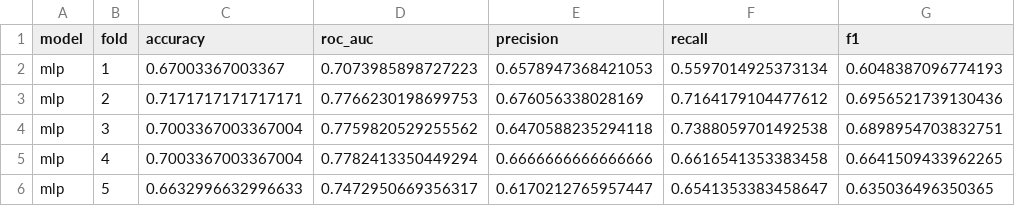
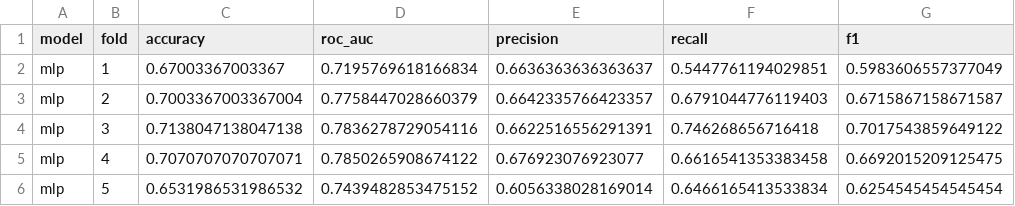
Before and after one commit to qdu-bioinfo/MiDx, a CSV file: Result/Model/wgs/CTR_CRC/t_sgb/abundance0.0001_std_no_correct/wilcoxon/mlp/mlp_cv_results.csv, drawn as a sheet.

```diff
--- a/Result/Model/wgs/CTR_CRC/t_sgb/abundance0.0001_std_no_correct/wilcoxon/mlp/mlp_cv_results.csv
+++ b/Result/Model/wgs/CTR_CRC/t_sgb/abundance0.0001_std_no_correct/wilcoxon/mlp/mlp_cv_results.csv
@@ -1,6 +1,6 @@
 model,fold,accuracy,roc_auc,precision,recall,f1
-mlp,1,0.67003367003367,0.7073985898727223,0.6578947368421053,0.5597014925373134,0.6048387096774193
-mlp,2,0.7171717171717171,0.7766230198699753,0.676056338028169,0.7164179104477612,0.6956521739130436
-mlp,3,0.7003367003367004,0.7759820529255562,0.6470588235294118,0.7388059701492538,0.6898954703832751
-mlp,4,0.7003367003367004,0.7782413350449294,0.6666666666666666,0.6616541353383458,0.6641509433962265
-mlp,5,0.6632996632996633,0.7472950669356317,0.6170212765957447,0.6541353383458647,0.635036496350365
+mlp,1,0.67003367003367,0.7195769618166834,0.6636363636363637,0.5447761194029851,0.5983606557377049
+mlp,2,0.7003367003367004,0.7758447028660379,0.6642335766423357,0.6791044776119403,0.6715867158671587
+mlp,3,0.7138047138047138,0.7836278729054116,0.6622516556291391,0.746268656716418,0.7017543859649122
+mlp,4,0.7070707070707071,0.7850265908674122,0.676923076923077,0.6616541353383458,0.6692015209125475
+mlp,5,0.6531986531986532,0.7439482853475152,0.6056338028169014,0.6466165413533834,0.6254545454545454
```
Also changed, not shown: Result/Model/wgs/CTR_CRC/t_sgb/abundance0.0001_std_no_correct/wilcoxon/rf/rf_cv_results.csv, 10 other files.
